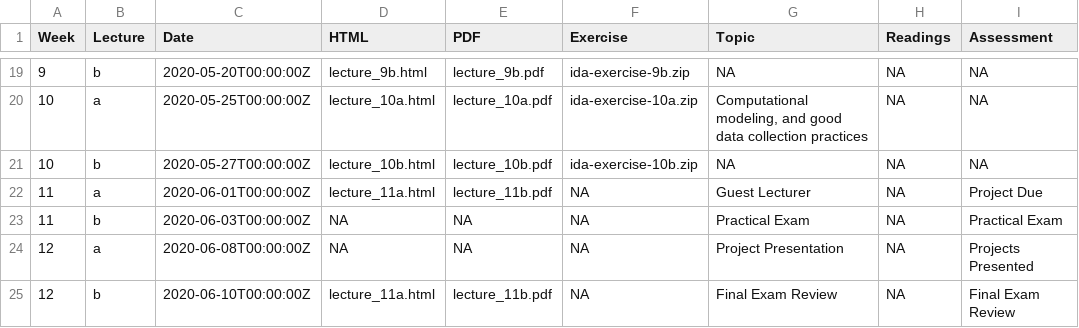
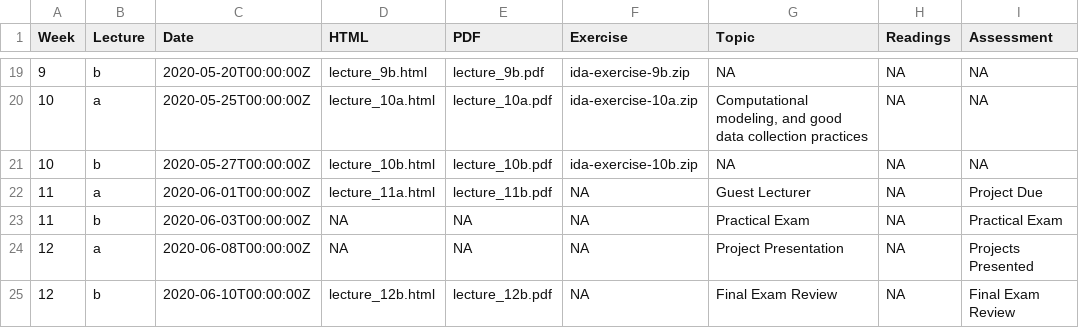
Before and after one commit to numbats/ida, a CSV file: docs/materials/schedule.csv, drawn as a sheet; only a part is shown, gaps mark what is left out.

Commit message:
Make sure to load lecture 12

```diff
--- a/docs/materials/schedule.csv
+++ b/docs/materials/schedule.csv
@@ -24,2 +24,2 @@ Week,Lecture,Date,HTML,PDF,Exercise,Topic,Readings,Assessment
 12,a,2020-06-08T00:00:00Z,NA,NA,NA,Project Presentation,NA,Projects Presented
-12,b,2020-06-10T00:00:00Z,lecture_11a.html,lecture_11b.pdf,NA,Final Exam Review,NA,Final Exam Review
+12,b,2020-06-10T00:00:00Z,lecture_12b.html,lecture_12b.pdf,NA,Final Exam Review,NA,Final Exam Review
```
Also changed, not shown: materials/schedule.csv, 3 other files.
